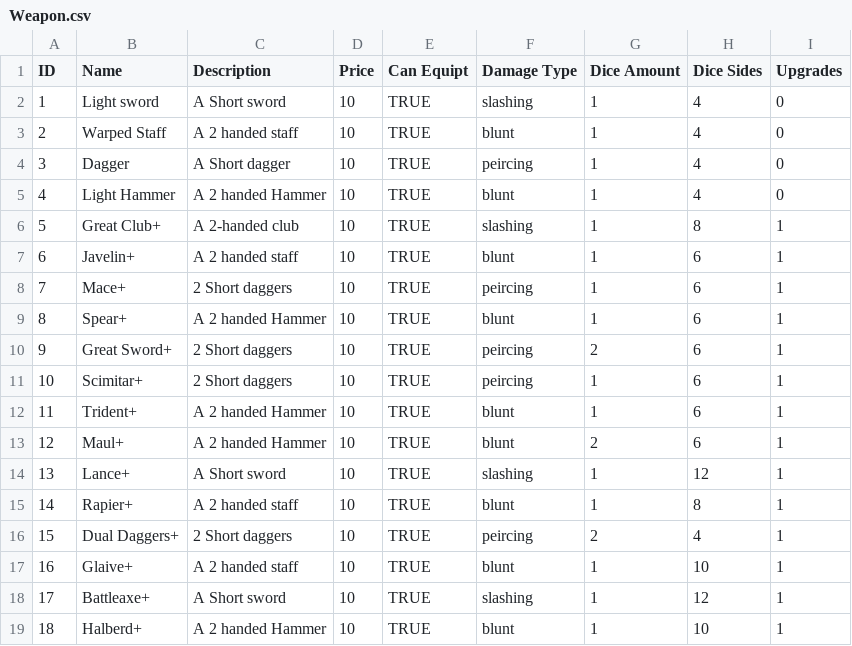
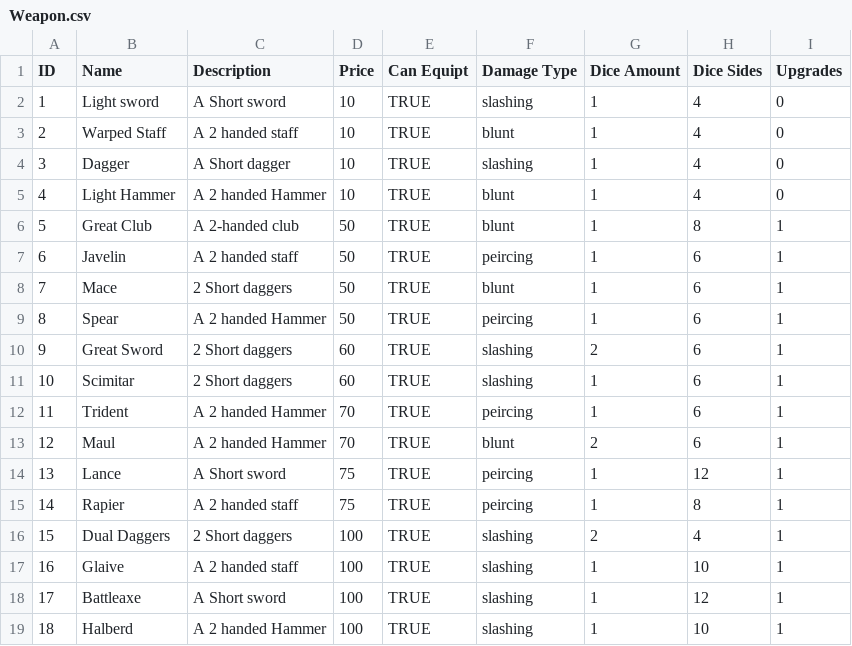
Before and after one commit to Jochs1989/Group_3, a CSV file: TheKingdomOfOldRenown/ConsoleUI/bin/Debug/Weapon.csv, drawn as a sheet; only a part is shown; the diff covers the shown part only.

```diff
--- a/TheKingdomOfOldRenown/ConsoleUI/bin/Debug/Weapon.csv
+++ b/TheKingdomOfOldRenown/ConsoleUI/bin/Debug/Weapon.csv
@@ -3,17 +3,17 @@ ID ,Name,Description,Price,Can Equipt,Damage Type,Dice Amount,Dice Sides,Upgrade
 2,Warped Staff,A 2 handed staff,10,TRUE,blunt,1,4,0
-3,Dagger,A Short dagger,10,TRUE,peircing,1,4,0
+3,Dagger,A Short dagger,10,TRUE,slashing,1,4,0
 4,Light Hammer,A 2 handed Hammer,10,TRUE,blunt,1,4,0
-5,Great Club+,A 2-handed club,10,TRUE,slashing,1,8,1
-6,Javelin+,A 2 handed staff,10,TRUE,blunt,1,6,1
-7,Mace+,2 Short daggers,10,TRUE,peircing,1,6,1
-8,Spear+,A 2 handed Hammer,10,TRUE,blunt,1,6,1
-9,Great Sword+,2 Short daggers,10,TRUE,peircing,2,6,1
-10,Scimitar+,2 Short daggers,10,TRUE,peircing,1,6,1
-11,Trident+,A 2 handed Hammer,10,TRUE,blunt,1,6,1
-12,Maul+,A 2 handed Hammer,10,TRUE,blunt,2,6,1
-13,Lance+,A Short sword,10,TRUE,slashing,1,12,1
-14,Rapier+,A 2 handed staff,10,TRUE,blunt,1,8,1
-15,Dual Daggers+,2 Short daggers,10,TRUE,peircing,2,4,1
-16,Glaive+,A 2 handed staff,10,TRUE,blunt,1,10,1
-17,Battleaxe+,A Short sword,10,TRUE,slashing,1,12,1
-18,Halberd+,A 2 handed Hammer,10,TRUE,blunt,1,10,1
+5,Great Club,A 2-handed club,50,TRUE,blunt,1,8,1
+6,Javelin,A 2 handed staff,50,TRUE,peircing,1,6,1
+7,Mace,2 Short daggers,50,TRUE,blunt,1,6,1
+8,Spear,A 2 handed Hammer,50,TRUE,peircing,1,6,1
+9,Great Sword,2 Short daggers,60,TRUE,slashing,2,6,1
+10,Scimitar,2 Short daggers,60,TRUE,slashing,1,6,1
+11,Trident,A 2 handed Hammer,70,TRUE,peircing,1,6,1
+12,Maul,A 2 handed Hammer,70,TRUE,blunt,2,6,1
+13,Lance,A Short sword,75,TRUE,peircing,1,12,1
+14,Rapier,A 2 handed staff,75,TRUE,peircing,1,8,1
+15,Dual Daggers,2 Short daggers,100,TRUE,slashing,2,4,1
+16,Glaive,A 2 handed staff,100,TRUE,slashing,1,10,1
+17,Battleaxe,A Short sword,100,TRUE,slashing,1,12,1
+18,Halberd,A 2 handed Hammer,100,TRUE,slashing,1,10,1
```
Also changed, not shown: 93 edited cells elsewhere in this file, TheKingdomOfOldRenown/ConsoleUI/bin/Debug/Mob.csv, TheKingdomOfOldRenown/ConsoleUI/bin/Debug/Room.csv.
